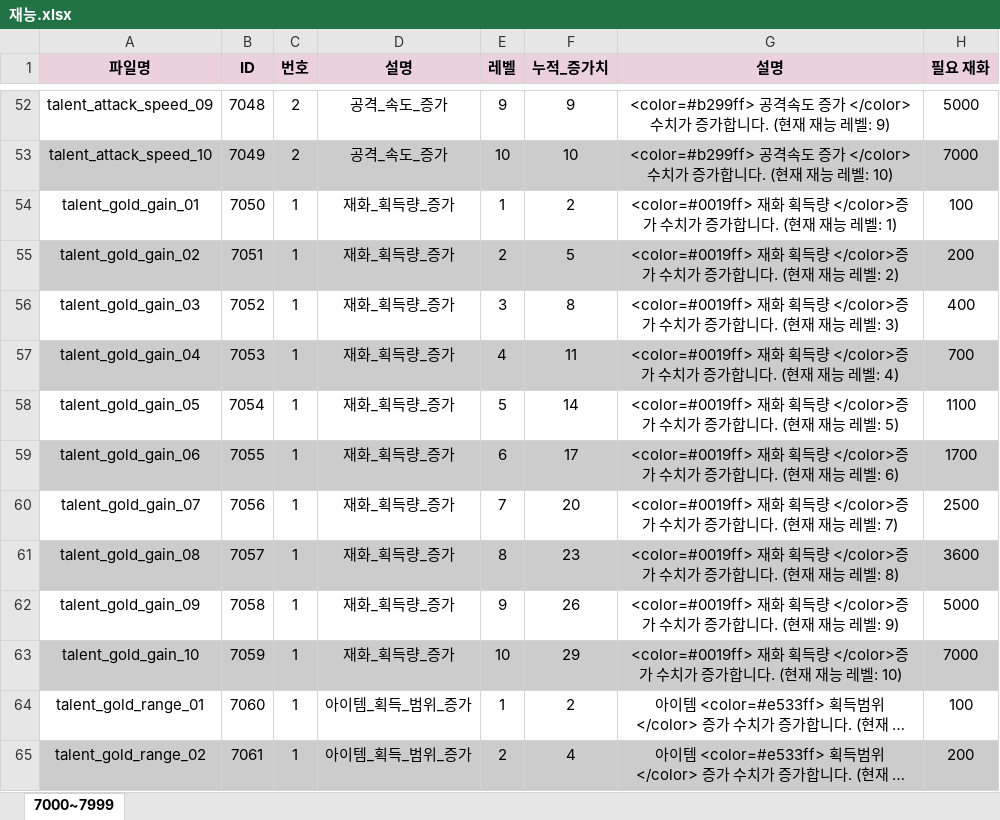
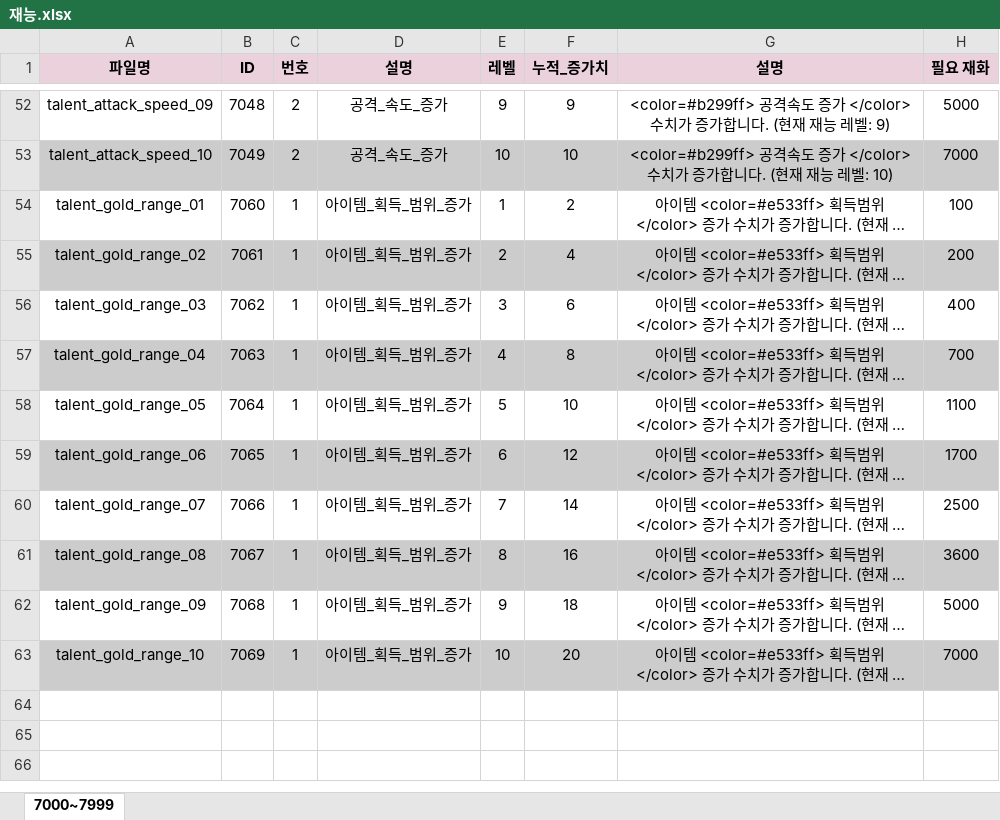
Before and after one commit to Eysa1505/-, an Excel workbook: 재능.xlsx, sheet 7000~7999, drawn as a sheet; only a part is shown, gaps mark what is left out; the shorter side is filled out with more unchanged rows; long unchanged cells end in …; values as stored, in another font and other column widths than the file's, no borders; charts and pictures not drawn; the diff names each change by its address in the sheet, - before the commit and + after, or states it on an @@ line.

Commit message:
Add files via upload

```diff
--- a/재능.xlsx (sheet 7000~7999)
+++ b/재능.xlsx (sheet 7000~7999)
-row 54: talent_gold_gain_01 | 7050 | 1 | 재화_획득량_증가 | 1 | 2 | <color=#0019ff> 재화 획득량 </color>증가 수치가 증가합니다. (현재 재능 레벨: 1) | 100
-row 55: talent_gold_gain_02 | 7051 | 1 | 재화_획득량_증가 | 2 | 5 | <color=#0019ff> 재화 획득량 </color>증가 수치가 증가합니다. (현재 재능 레벨: 2) | 200
-row 56: talent_gold_gain_03 | 7052 | 1 | 재화_획득량_증가 | 3 | 8 | <color=#0019ff> 재화 획득량 </color>증가 수치가 증가합니다. (현재 재능 레벨: 3) | 400
-row 57: talent_gold_gain_04 | 7053 | 1 | 재화_획득량_증가 | 4 | 11 | <color=#0019ff> 재화 획득량 </color>증가 수치가 증가합니다. (현재 재능 레벨: 4) | 700
-row 58: talent_gold_gain_05 | 7054 | 1 | 재화_획득량_증가 | 5 | 14 | <color=#0019ff> 재화 획득량 </color>증가 수치가 증가합니다. (현재 재능 레벨: 5) | 1100
-row 59: talent_gold_gain_06 | 7055 | 1 | 재화_획득량_증가 | 6 | 17 | <color=#0019ff> 재화 획득량 </color>증가 수치가 증가합니다. (현재 재능 레벨: 6) | 1700
-row 60: talent_gold_gain_07 | 7056 | 1 | 재화_획득량_증가 | 7 | 20 | <color=#0019ff> 재화 획득량 </color>증가 수치가 증가합니다. (현재 재능 레벨: 7) | 2500
-row 61: talent_gold_gain_08 | 7057 | 1 | 재화_획득량_증가 | 8 | 23 | <color=#0019ff> 재화 획득량 </color>증가 수치가 증가합니다. (현재 재능 레벨: 8) | 3600
-row 62: talent_gold_gain_09 | 7058 | 1 | 재화_획득량_증가 | 9 | 26 | <color=#0019ff> 재화 획득량 </color>증가 수치가 증가합니다. (현재 재능 레벨: 9) | 5000
-row 63: talent_gold_gain_10 | 7059 | 1 | 재화_획득량_증가 | 10 | 29 | <color=#0019ff> 재화 획득량 </color>증가 수치가 증가합니다. (현재 재능 레벨: 10) | 7000
```
